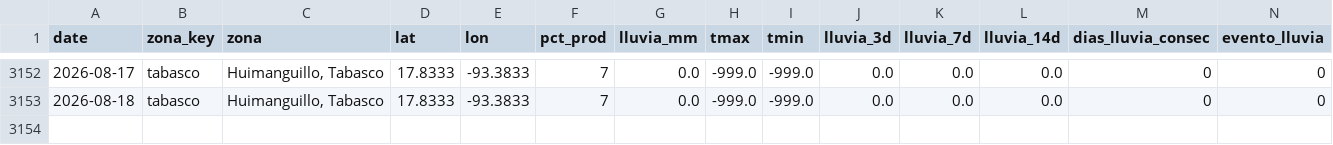
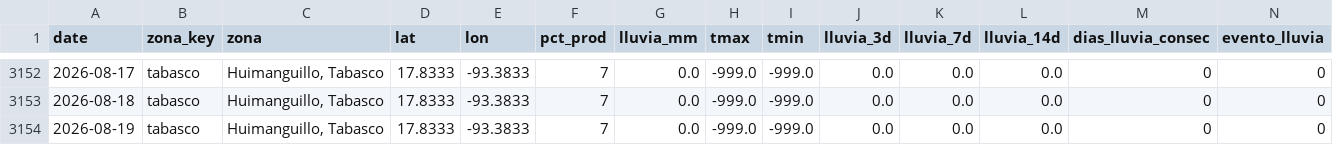
Before and after one commit to savic14/lime_intel, a CSV file: data/processed/lluvia_tabasco.csv, drawn as a sheet; only a part is shown, gaps mark what is left out; the diff names each change by its address in the sheet, - before the commit and + after, or states it on an @@ line.

```diff
--- a/data/processed/lluvia_tabasco.csv
+++ b/data/processed/lluvia_tabasco.csv
+row 3154: 2026-08-19 | tabasco | Huimanguillo, Tabasco | 17.8333 | -93.3833 | 7 | 0.0 | -999.0 | -999.0 | 0.0 | 0.0 | 0.0 | 0 | 0
```
Also changed, not shown: data/processed/lluvia_mtt.csv, data/processed/lluvia_tuxtepec.csv, 8 other files.
